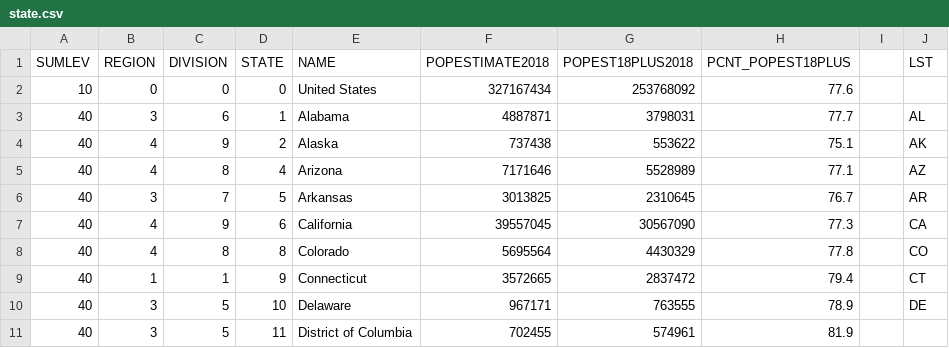
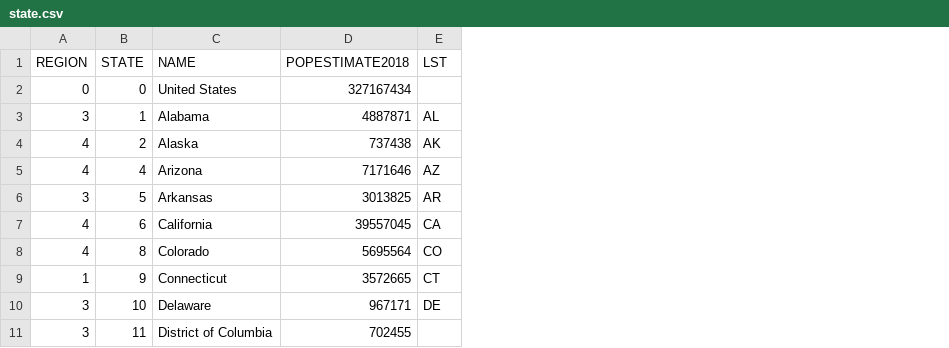
Before and after one commit to info201a-w21/project-bryson716, a CSV file: mental_health_app/data/state.csv, drawn as a sheet; only a part is shown; the diff names each change by its address in the sheet, - before the commit and + after, or states it on an @@ line.

Commit message:
clean data

```diff
--- a/mental_health_app/data/state.csv
+++ b/mental_health_app/data/state.csv
-column A (SUMLEV), rows 2-11: 10 | 40 | 40 | 40 | 40 | 40 | 40 | 40 | 40 | 40
-column C (DIVISION), rows 2-11: 0 | 6 | 9 | 8 | 7 | 9 | 8 | 1 | 5 | 5
-column G (POPEST18PLUS2018), rows 2-11: 253768092 | 3798031 | 553622 | 5528989 | 2310645 | 30567090 | 4430329 | 2837472 | 763555 | 574961
-column H (PCNT_POPEST18PLUS), rows 2-11: 77.6 | 77.7 | 75.1 | 77.1 | 76.7 | 77.3 | 77.8 | 79.4 | 78.9 | 81.9
-column I, empty
```
Also changed, not shown: 1 other file.
